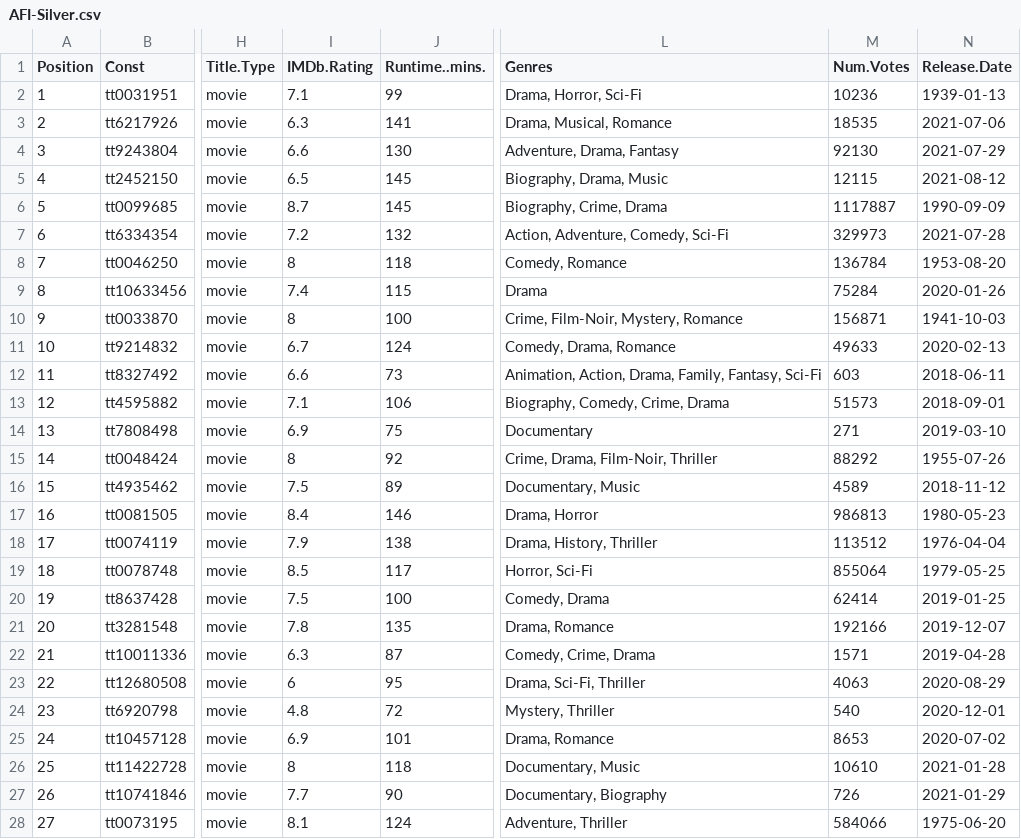
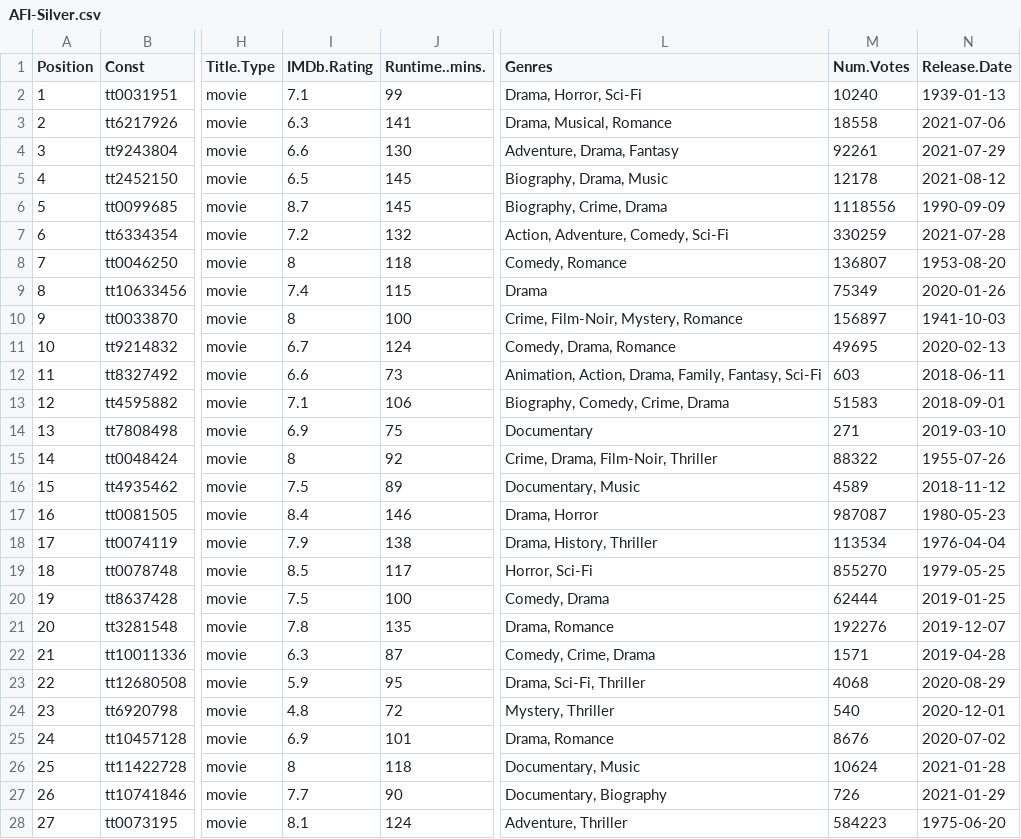
Before and after one commit to jacobmgreer/Media-Consumption, a CSV file: datasets/AFI-Silver.csv, drawn as a sheet; only a part is shown, gaps mark what is left out; the diff covers the shown part only; the diff names each change by its address in the sheet, - before the commit and + after, or states it on an @@ line.

```diff
--- a/datasets/AFI-Silver.csv
+++ b/datasets/AFI-Silver.csv
-M2 (Num.Votes): 10236
+M2 (Num.Votes): 10240
-M3 (Num.Votes): 18535
+M3 (Num.Votes): 18558
-M4 (Num.Votes): 92130
+M4 (Num.Votes): 92261
-M5 (Num.Votes): 12115
+M5 (Num.Votes): 12178
-M6 (Num.Votes): 1117887
+M6 (Num.Votes): 1118556
-M7 (Num.Votes): 329973
+M7 (Num.Votes): 330259
-M8 (Num.Votes): 136784
+M8 (Num.Votes): 136807
-M9 (Num.Votes): 75284
+M9 (Num.Votes): 75349
-M10 (Num.Votes): 156871
+M10 (Num.Votes): 156897
-M11 (Num.Votes): 49633
+M11 (Num.Votes): 49695
-M13 (Num.Votes): 51573
+M13 (Num.Votes): 51583
-M15 (Num.Votes): 88292
+M15 (Num.Votes): 88322
-M17 (Num.Votes): 986813
+M17 (Num.Votes): 987087
-M18 (Num.Votes): 113512
+M18 (Num.Votes): 113534
-M19 (Num.Votes): 855064
+M19 (Num.Votes): 855270
-M20 (Num.Votes): 62414
+M20 (Num.Votes): 62444
-M21 (Num.Votes): 192166
+M21 (Num.Votes): 192276
-I23 (IMDb.Rating): 6
+I23 (IMDb.Rating): 5.9
-M23 (Num.Votes): 4063
+M23 (Num.Votes): 4068
-M25 (Num.Votes): 8653
+M25 (Num.Votes): 8676
-M26 (Num.Votes): 10610
+M26 (Num.Votes): 10624
-M28 (Num.Votes): 584066
+M28 (Num.Votes): 584223
```
Also changed, not shown: 1 added row and 152 edited cells elsewhere in this file, datasets/NYT1000/NYT1000Data.csv, datasets/Oscars/AwardTypeSummary.csv, 5 other files.
